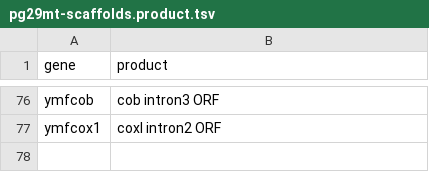
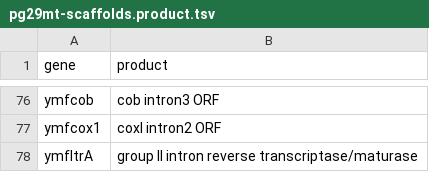
Before and after one commit to sjackman/picea-glauca-mitochondrion, a TSV file: pg29mt-scaffolds.product.tsv, drawn as a sheet; only a part is shown, gaps mark what is left out; the diff names each change by its address in the sheet, - before the commit and + after, or states it on an @@ line.

Commit message:
Add ymfltrA

```diff
--- a/pg29mt-scaffolds.product.tsv
+++ b/pg29mt-scaffolds.product.tsv
+row 78: ymfltrA | group II intron reverse transcriptase/maturase
```
